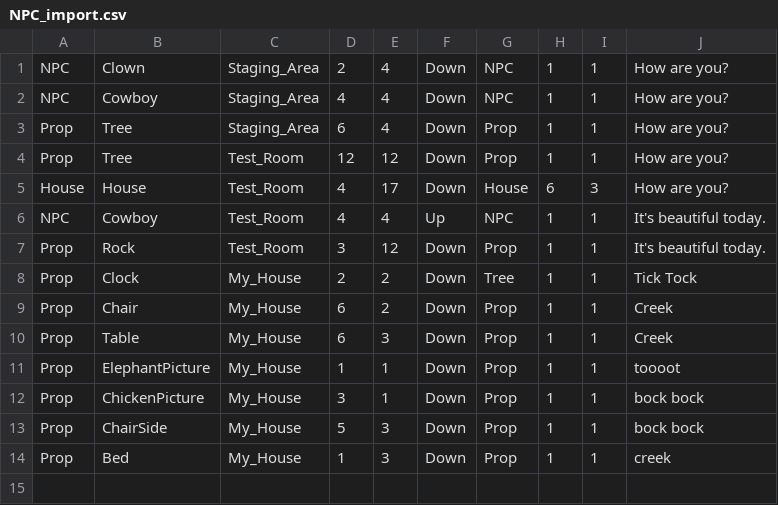
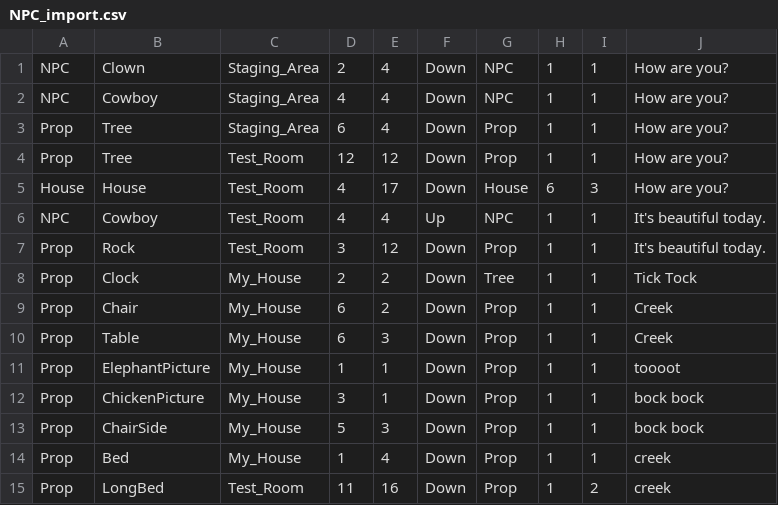
Before and after one commit to gowigglytuff/hornby_game, a CSV file: assets/import_data/NPC_import.csv, drawn as a sheet.

```diff
--- a/assets/import_data/NPC_import.csv
+++ b/assets/import_data/NPC_import.csv
@@ -13,2 +13,3 @@ Prop,ChickenPicture,My_House,3,1,Down,Prop, 1, 1,bock bock
 Prop,ChairSide,My_House,5,3,Down,Prop, 1, 1,bock bock
-Prop,Bed,My_House,1,3,Down,Prop, 1, 1,creek
+Prop,Bed,My_House,1,4,Down,Prop, 1, 1,creek
+Prop,LongBed,Test_Room,11,16,Down,Prop, 1, 2,creek
```
Also changed, not shown: 2 other files.
